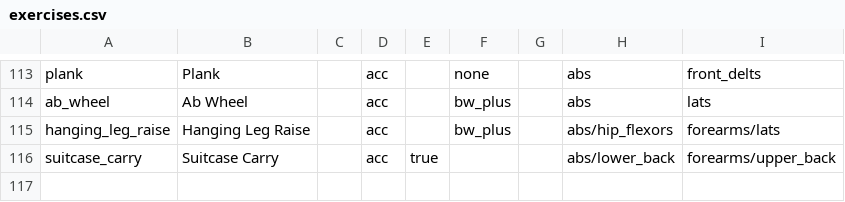
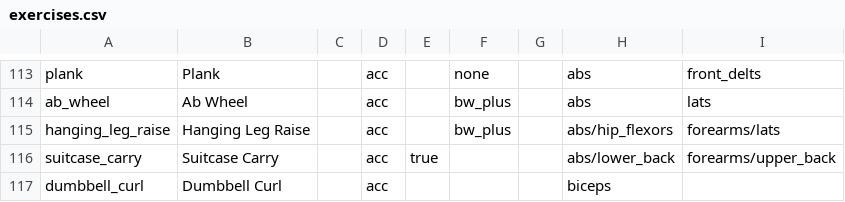
Before and after one commit to matheus-ft/sisyphos, a CSV file: src/library/exercises.csv, drawn as a sheet; only a part is shown, gaps mark what is left out.

```diff
--- a/src/library/exercises.csv
+++ b/src/library/exercises.csv
@@ -116 +116,2 @@ hanging_leg_raise,Hanging Leg Raise,,acc,,bw_plus,,abs/hip_flexors,forearms/lats
 suitcase_carry,Suitcase Carry,,acc,true,,,abs/lower_back,forearms/upper_back
+dumbbell_curl,Dumbbell Curl,,acc,,,,biceps,
```
